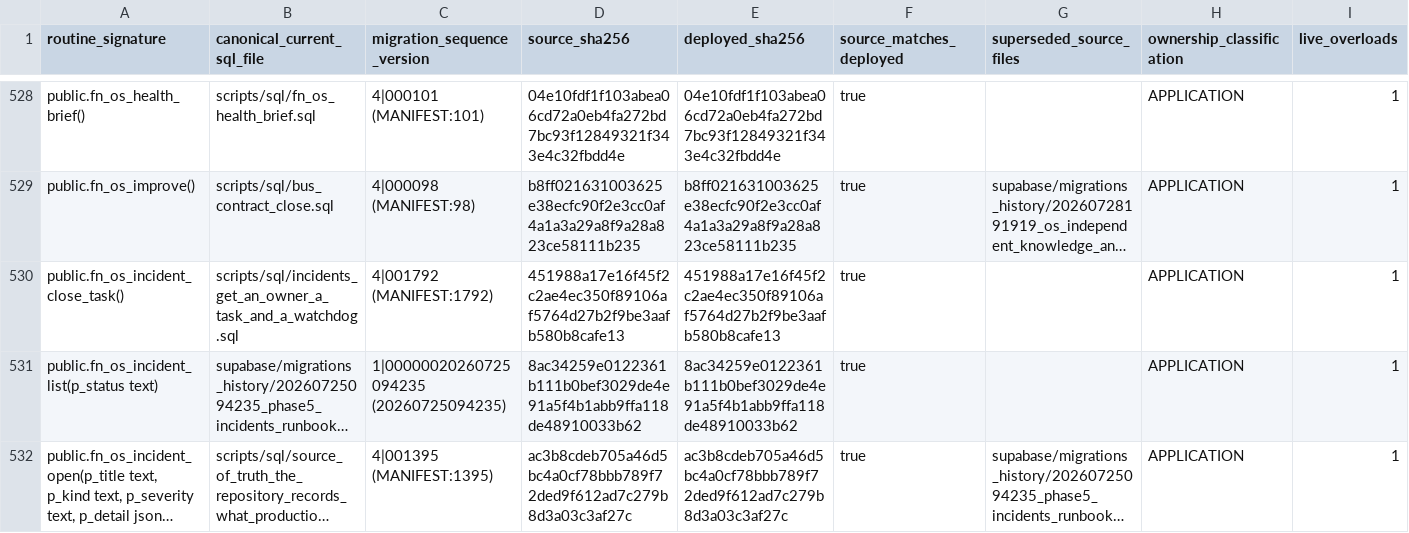
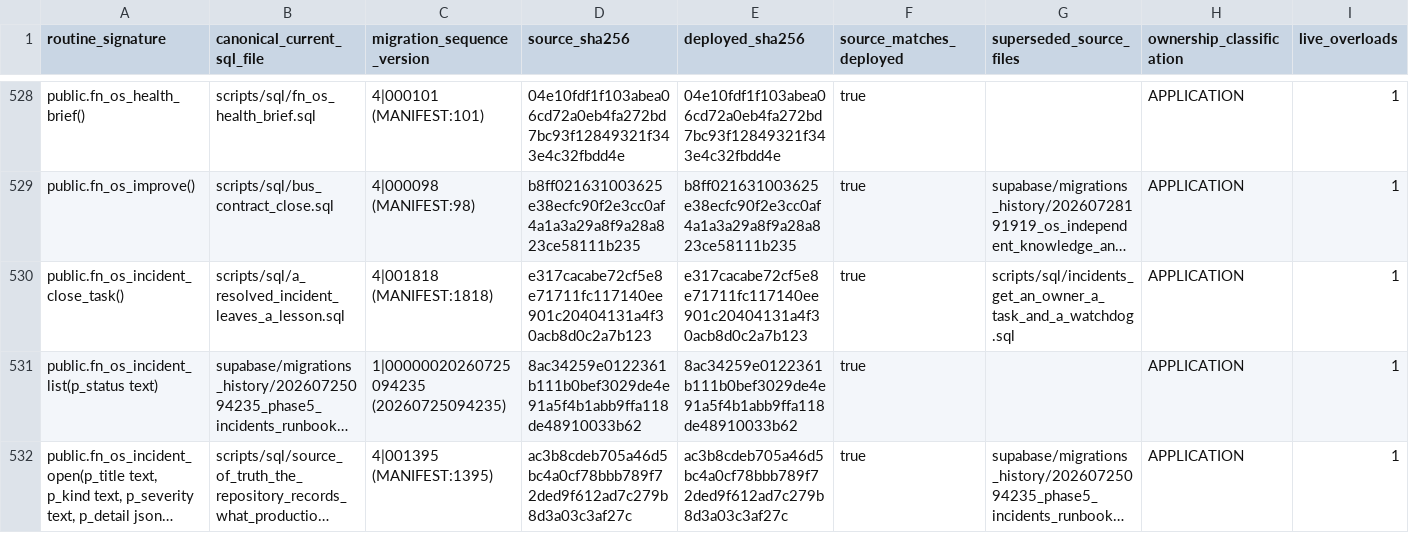
Before and after one commit to ahmadmhdnabilalzain-bot/quotesdone, a CSV file: docs/phase-c-final-kernel/CANONICAL_ROUTINE_MANIFEST.csv, drawn as a sheet; only a part is shown, gaps mark what is left out; long unchanged cells end in …; the diff names each change by its address in the sheet, - before the commit and + after, or states it on an @@ line.

```diff
--- a/docs/phase-c-final-kernel/CANONICAL_ROUTINE_MANIFEST.csv
+++ b/docs/phase-c-final-kernel/CANONICAL_ROUTINE_MANIFEST.csv
-B530 (canonical_current_sql_file): scripts/sql/incidents_get_an_owner_a_task_and_a_watchdog.sql
+B530 (canonical_current_sql_file): scripts/sql/a_resolved_incident_leaves_a_lesson.sql
-C530 (migration_sequence_version): 4|001792 (MANIFEST:1792)
+C530 (migration_sequence_version): 4|001818 (MANIFEST:1818)
-D530 (source_sha256): 451988a17e16f45f2c2ae4ec350f89106af5764d27b2f9be3aafb580b8cafe13
+D530 (source_sha256): e317cacabe72cf5e8e71711fc117140ee901c20404131a4f30acb8d0c2a7b123
-E530 (deployed_sha256): 451988a17e16f45f2c2ae4ec350f89106af5764d27b2f9be3aafb580b8cafe13
+E530 (deployed_sha256): e317cacabe72cf5e8e71711fc117140ee901c20404131a4f30acb8d0c2a7b123
-G530 (superseded_source_files): (empty)
+G530 (superseded_source_files): scripts/sql/incidents_get_an_owner_a_task_and_a_watchdog.sql
```
Also changed, not shown: 3 other files.
